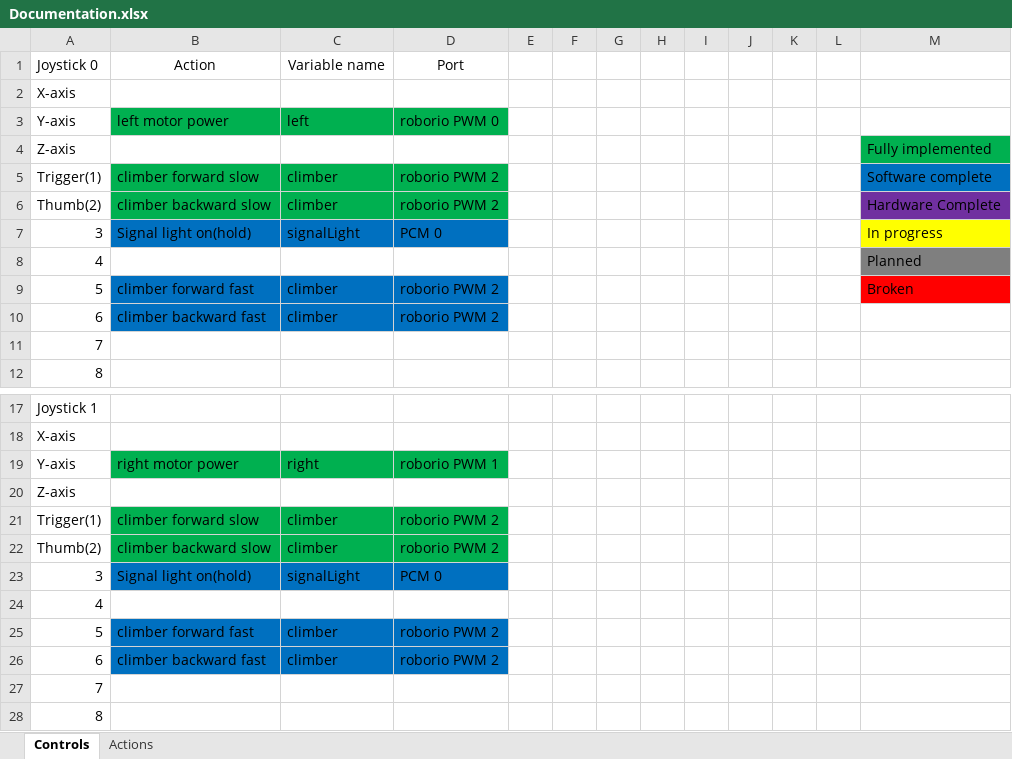
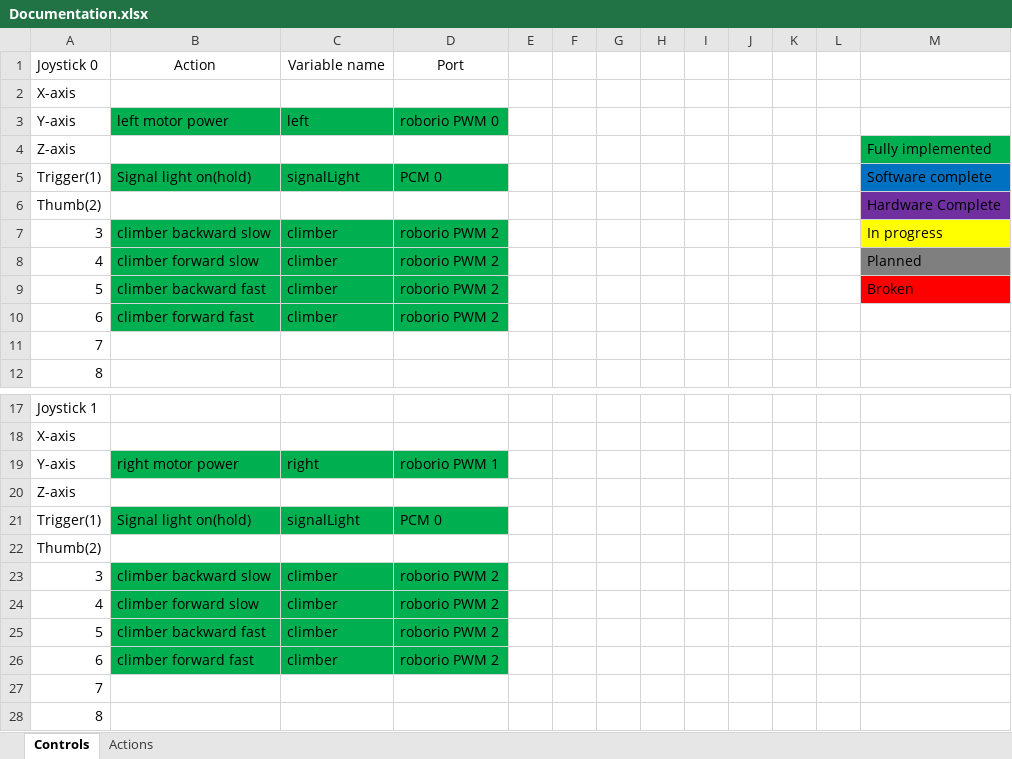
Before and after one commit to RATCOTU/FRC-2017_Steamworks, an Excel workbook: Documentation.xlsx, sheet Controls, drawn as a sheet; only a part is shown, gaps mark what is left out; values as stored, in another font and other column widths than the file's, no borders; removed rows and columns are numbered as before the commit, all else as after; the diff names each change by its address in the sheet, - before the commit and + after, or states it on an @@ line.

Commit message:
Code from competition
Gyro finalized
Autonomous finalized
Code cleaned up
Comments re-worked
Documentation updated

```diff
--- a/Documentation.xlsx (sheet Controls)
+++ b/Documentation.xlsx (sheet Controls)
-B5: climber forward slow
+B5: Signal light on(hold)
-C5: climber
+C5: signalLight
-D5: roborio PWM 2
+D5: PCM 0
-B6: climber backward slow
+B6: (empty)
-B6:D6 fill: #00B050
+B6:D6 fill: none
-C6: climber
+C6: (empty)
-D6: roborio PWM 2
+D6: (empty)
-B7: Signal light on(hold)
+B7: climber backward slow
-B7:D7 fill: #0070C0
+B7:D7 fill: #00B050
-C7: signalLight
+C7: climber
-D7: PCM 0
+D7: roborio PWM 2
-B8: (empty)
+B8: climber forward slow
-B8:D8 fill: none
+B8:D8 fill: #00B050
-C8: (empty)
+C8: climber
-D8: (empty)
+D8: roborio PWM 2
-B9: climber forward fast
+B9: climber backward fast
-B9:D10 fill: #0070C0
+B9:D10 fill: #00B050
-B10: climber backward fast
+B10: climber forward fast
-row 21: Trigger(1) | climber forward slow | climber | roborio PWM 2
-row 22: Thumb(2) | climber backward slow | climber | roborio PWM 2
-A21: 3
+A21: Trigger(1)
-B21:D21 fill: #0070C0
+B21:D21 fill: #00B050
-A22: 4
+A22: Thumb(2)
+row 23: 3 | climber backward slow | climber | roborio PWM 2
+row 24: 4 | climber forward slow | climber | roborio PWM 2
-B25: climber forward fast
+B25: climber backward fast
-B25:D26 fill: #0070C0
+B25:D26 fill: #00B050
-B26: climber backward fast
+B26: climber forward fast
```
Also changed, not shown: sheet Actions, 1 other file.
